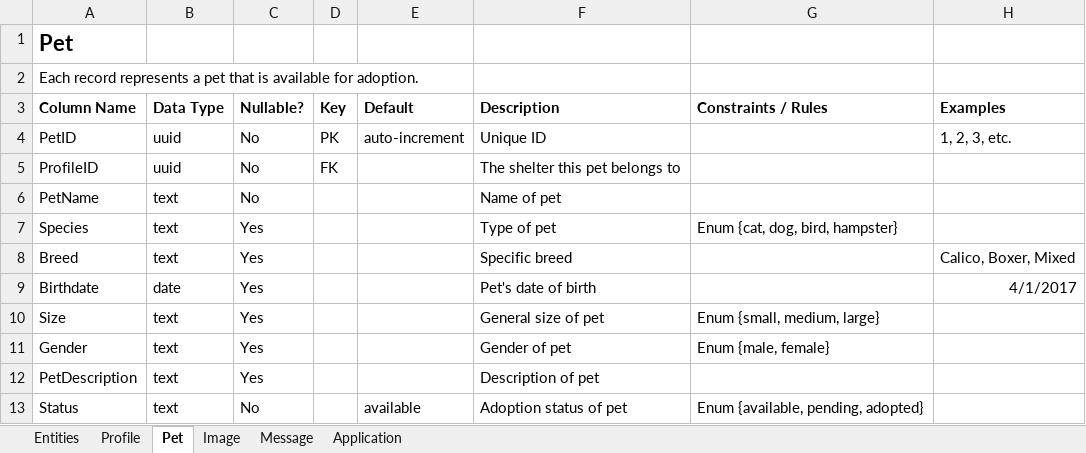
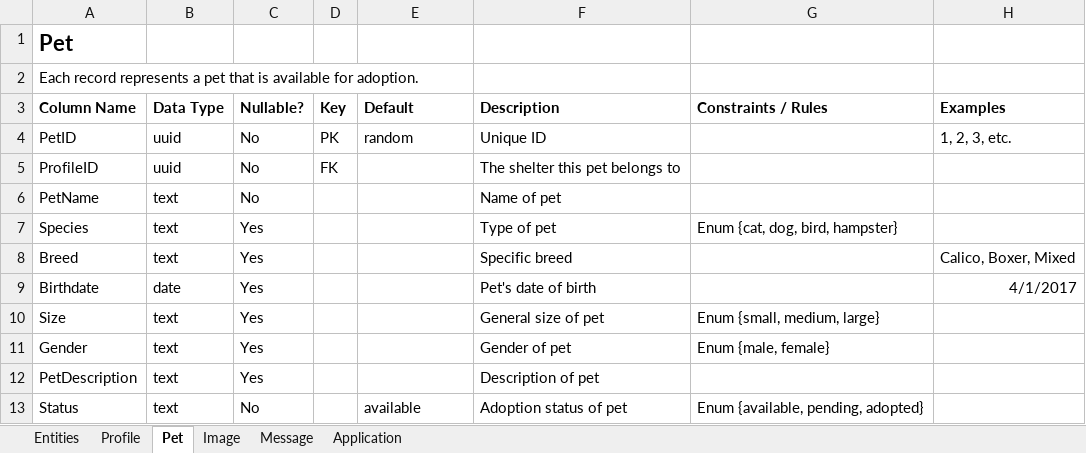
Before and after one commit to kthomascsp/pet-adoption-platform, an Excel workbook: Support Documentation/Design/Database/Data Dictionary.xlsx, sheet Pet, drawn as a sheet; values as stored, in another font and other column widths than the file's, no borders; table styles not drawn; the diff names each change by its address in the sheet, - before the commit and + after, or states it on an @@ line.

```diff
--- a/Support Documentation/Design/Database/Data Dictionary.xlsx (sheet Pet)
+++ b/Support Documentation/Design/Database/Data Dictionary.xlsx (sheet Pet)
-E4 (Default): auto-increment
+E4 (Default): random
```
Also changed, not shown: sheet Message, sheet Entities, sheet Profile, sheet Application, charts or pictures, 2 other files.
